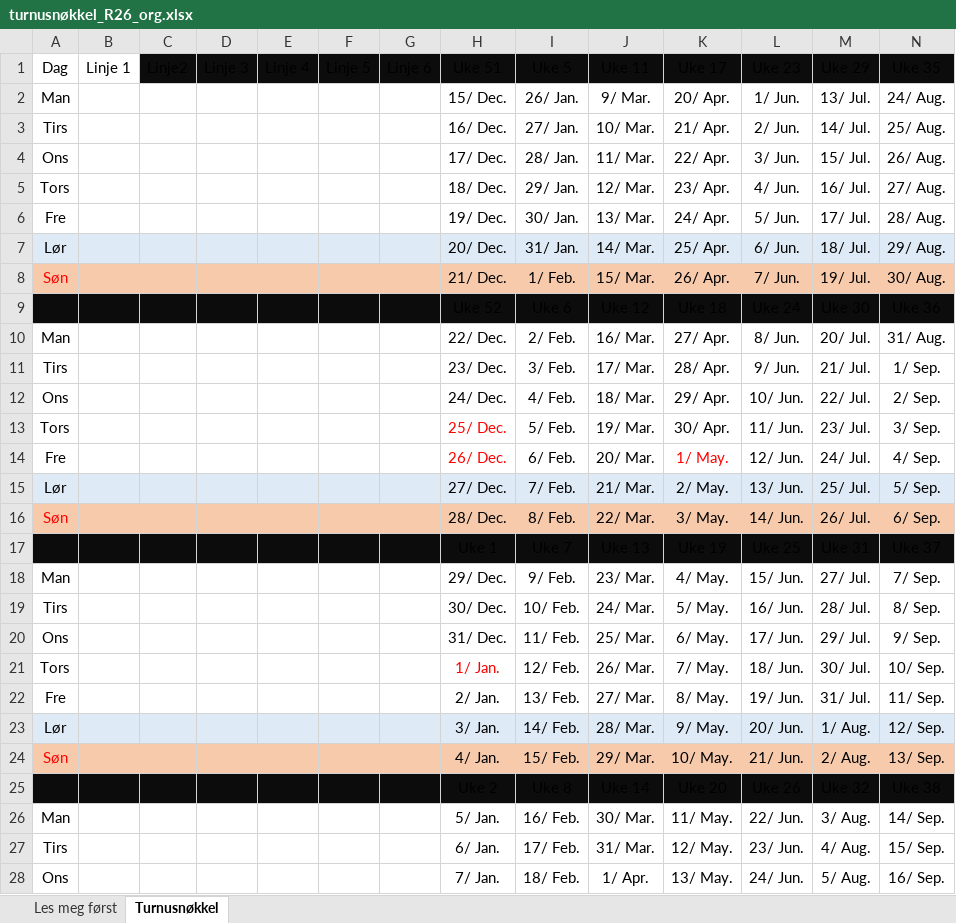
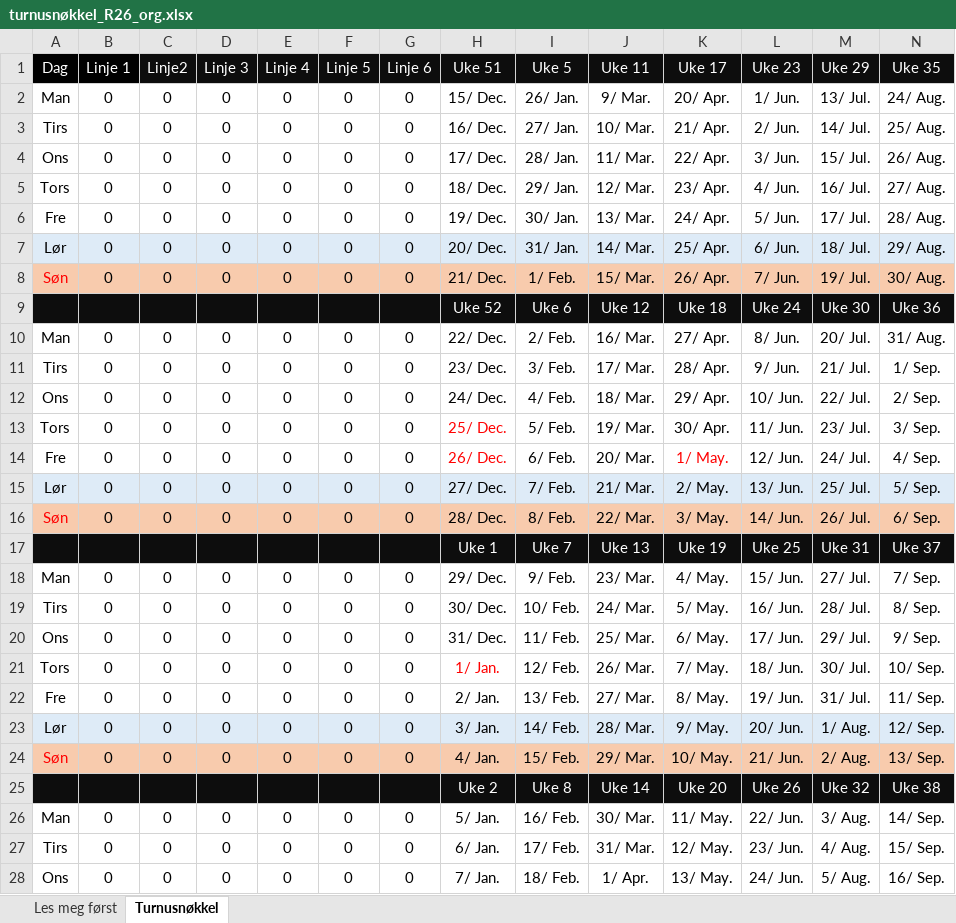
Before and after one commit to solveotto/shift_rotation_organizer, an Excel workbook: app/static/turnusfiler/r26/turnusnøkkel_R26_org.xlsx, sheet Turnusnøkkel, drawn as a sheet; only a part is shown; values as stored, in another font and other column widths than the file's, no borders; charts and pictures and conditional formats not drawn; the diff covers the shown part only; the diff names each change by its address in the sheet, - before the commit and + after, or states it on an @@ line.

Commit message:
Oppdatert turnuser etter listemøte og lagt til lagring av excel

```diff
--- a/app/static/turnusfiler/r26/turnusnøkkel_R26_org.xlsx (sheet Turnusnøkkel)
+++ b/app/static/turnusfiler/r26/turnusnøkkel_R26_org.xlsx (sheet Turnusnøkkel)
-A1:B1 fill: none
+A1:B1 fill: #000000
-A1:N1 text colour: black
+A1:N1 text colour: #FFFFFF
-B2:B8 (Linje 1): (empty)
+B2:B8 (Linje 1): 0
-C2:C8 (Linje2): (empty)
+C2:C8 (Linje2): 0
-D2:D8 (Linje 3): (empty)
+D2:D8 (Linje 3): 0
-E2:E8 (Linje 4): (empty)
+E2:E8 (Linje 4): 0
-F2:F8 (Linje 5): (empty)
+F2:F8 (Linje 5): 0
-G2:G8 (Linje 6): (empty)
+G2:G8 (Linje 6): 0
-H9:N9 text colour: black
+H9:N9 text colour: #FFFFFF
-B10:B16 (Linje 1): (empty)
+B10:B16 (Linje 1): 0
-C10:C16 (Linje2): (empty)
+C10:C16 (Linje2): 0
-D10:D16 (Linje 3): (empty)
+D10:D16 (Linje 3): 0
-E10:E16 (Linje 4): (empty)
+E10:E16 (Linje 4): 0
-F10:F16 (Linje 5): (empty)
+F10:F16 (Linje 5): 0
-G10:G16 (Linje 6): (empty)
+G10:G16 (Linje 6): 0
-H17:N17 text colour: black
+H17:N17 text colour: #FFFFFF
-B18:B24 (Linje 1): (empty)
+B18:B24 (Linje 1): 0
-C18:C24 (Linje2): (empty)
+C18:C24 (Linje2): 0
-D18:D24 (Linje 3): (empty)
+D18:D24 (Linje 3): 0
-E18:E24 (Linje 4): (empty)
+E18:E24 (Linje 4): 0
-F18:F24 (Linje 5): (empty)
+F18:F24 (Linje 5): 0
-G18:G24 (Linje 6): (empty)
+G18:G24 (Linje 6): 0
-H25:N25 text colour: black
+H25:N25 text colour: #FFFFFF
-B26:B28 (Linje 1): (empty)
+B26:B28 (Linje 1): 0
-C26:C28 (Linje2): (empty)
+C26:C28 (Linje2): 0
-D26:D28 (Linje 3): (empty)
+D26:D28 (Linje 3): 0
-E26:E28 (Linje 4): (empty)
+E26:E28 (Linje 4): 0
-F26:F28 (Linje 5): (empty)
+F26:F28 (Linje 5): 0
-G26:G28 (Linje 6): (empty)
+G26:G28 (Linje 6): 0
```
Also changed, not shown: 108 edited cells and cell formats elsewhere in this sheet, charts or pictures, app/static/turnusfiler/r26/turnuser_R26.xlsx, 3 other files.
